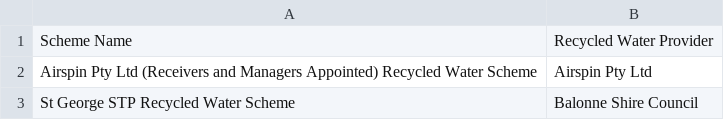
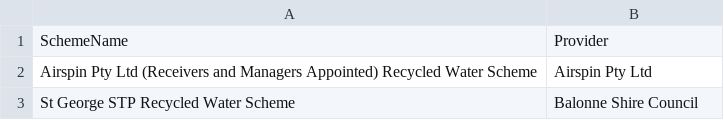
Before and after one commit to narmada288/NextH20, a CSV file: recycledSchemes.csv, drawn as a sheet; only a part is shown; removed rows and columns are numbered as before the commit, all else as after; the diff names each change by its address in the sheet, - before the commit and + after, or states it on an @@ line.

```diff
--- a/recycledSchemes.csv
+++ b/recycledSchemes.csv
-row 1: Scheme Name | Recycled Water Provider
+row 1: SchemeName | Provider
```
Also changed, not shown: 2 other files.
